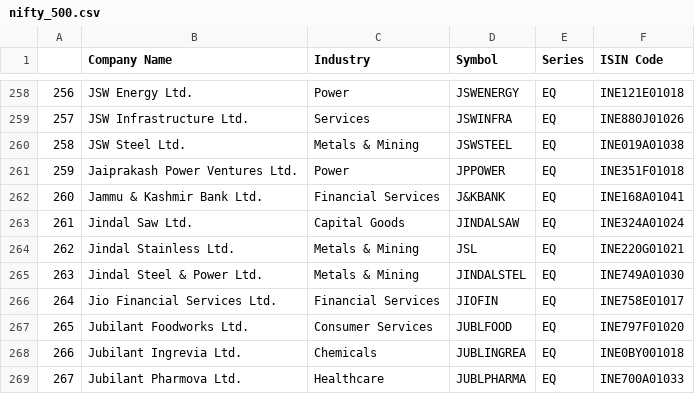
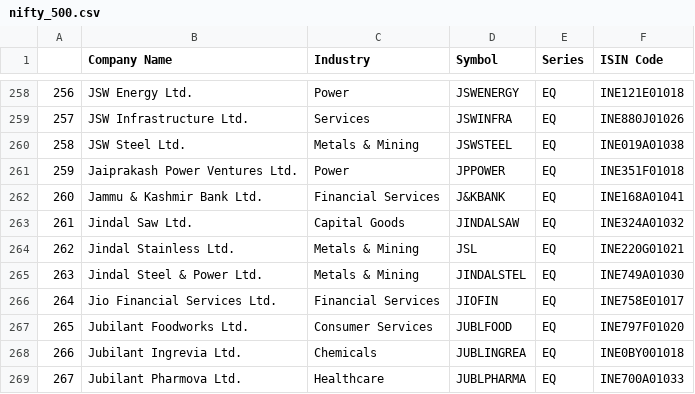
Before and after one commit to Shubxam/Nifty-500-Live-Sentiment-Analysis, a CSV file: datasets/nifty_500.csv, drawn as a sheet; only a part is shown, gaps mark what is left out.

```diff
--- a/datasets/nifty_500.csv
+++ b/datasets/nifty_500.csv
@@ -262,3 +262,3 @@
 260,Jammu & Kashmir Bank Ltd.,Financial Services,J&KBANK,EQ,INE168A01041
-261,Jindal Saw Ltd.,Capital Goods,JINDALSAW,EQ,INE324A01024
+261,Jindal Saw Ltd.,Capital Goods,JINDALSAW,EQ,INE324A01032
 262,Jindal Stainless Ltd.,Metals & Mining,JSL,EQ,INE220G01021
```
Also changed, not shown: 1 other file.
